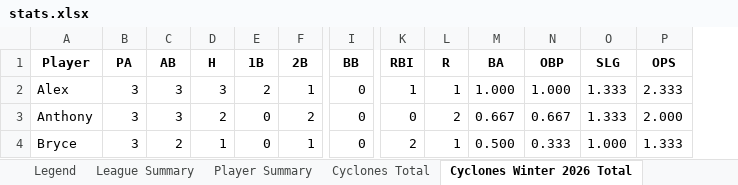
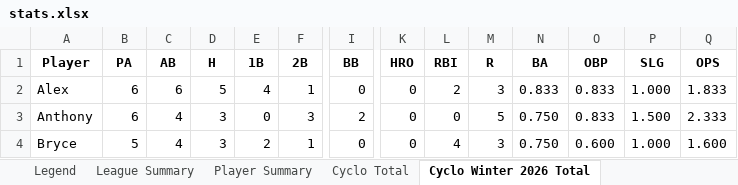
Before and after one commit to crsiebler/softball-statistics, an Excel workbook: data/output/stats.xlsx, sheet Cyclo Winter 2026 Total, drawn as a sheet; only a part is shown, gaps mark what is left out; values as stored, in another font and other column widths than the file's, no borders; addresses are those after the commit; the diff covers the shown part only; the diff names each change by its address in the sheet, - before the commit and + after, or states it on an @@ line.

Commit message:
feat(exporter): add team name abbreviation for Excel sheet names

```diff
--- a/data/output/stats.xlsx (sheet Cyclo Winter 2026 Total)
+++ b/data/output/stats.xlsx (sheet Cyclo Winter 2026 Total)
-sheet tab: Cyclones Total
+sheet tab: Cyclo Total
-sheet tab: Cyclones Winter 2026 Total
+sheet tab: Cyclo Winter 2026 Total
+column K (HRO), rows 2-4: all 0
-B2:B3 (PA): 3
+B2:B3 (PA): 6
-C2 (AB): 3
+C2 (AB): 6
-D2 (H): 3
+D2 (H): 5
-E2 (1B): 2
+E2 (1B): 4
-L2 (RBI): 1
+L2 (RBI): 2
-M2 (R): 1
+M2 (R): 3
-N2 (BA): 1.000
+N2 (BA): 0.833
-O2 (OBP): 1.000
+O2 (OBP): 0.833
-P2 (SLG): 1.333
+P2 (SLG): 1.000
-Q2 (OPS): 2.333
+Q2 (OPS): 1.833
-C3 (AB): 3
+C3 (AB): 4
-D3 (H): 2
+D3 (H): 3
-F3 (2B): 2
+F3 (2B): 3
-I3 (BB): 0
+I3 (BB): 2
-M3 (R): 2
+M3 (R): 5
-N3 (BA): 0.667
+N3 (BA): 0.750
-O3 (OBP): 0.667
+O3 (OBP): 0.833
-P3 (SLG): 1.333
+P3 (SLG): 1.500
-Q3 (OPS): 2.000
+Q3 (OPS): 2.333
-B4 (PA): 3
+B4 (PA): 5
-C4 (AB): 2
+C4 (AB): 4
-D4 (H): 1
+D4 (H): 3
-E4 (1B): 0
+E4 (1B): 2
-L4 (RBI): 2
+L4 (RBI): 4
-M4 (R): 1
+M4 (R): 3
-N4 (BA): 0.500
+N4 (BA): 0.750
-O4 (OBP): 0.333
+O4 (OBP): 0.600
-Q4 (OPS): 1.333
+Q4 (OPS): 1.600
```
Also changed, not shown: 2 added rows and 88 edited cells elsewhere in this sheet, sheet Cyclo Total, sheet Player Summary, sheet League Summary, sheet Cyclo Winter 2026 Game 1, sheet Legend, other sheet tabs, 16 other files.
